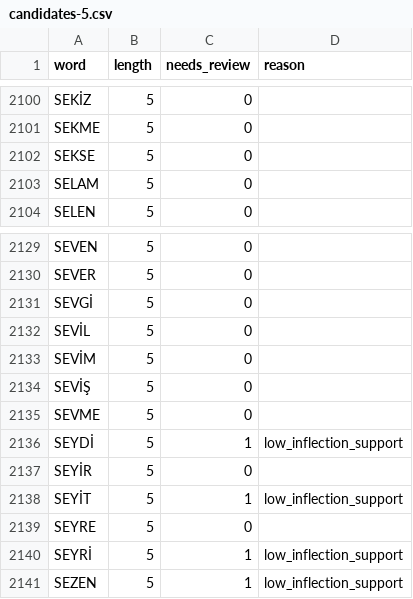
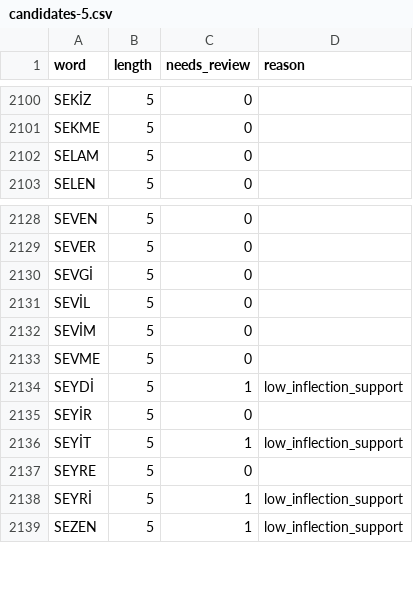
Before and after one commit to halilenesozdemir/harfhane, a CSV file: data/words/candidates-5.csv, drawn as a sheet; only a part is shown, gaps mark what is left out; the diff names each change by its address in the sheet, - before the commit and + after, or states it on an @@ line.

Commit message:
chore(data/words): regenerate candidates and unlimited pools
Deterministic rerun of build_word_lists.py and unlimited_pool.py after the
candidates.py allowlist/blocklist fixes. pool-4/5/6.txt, labels-5.jsonl and
review-5.csv (daily review data) are untouched.

```diff
--- a/data/words/candidates-5.csv
+++ b/data/words/candidates-5.csv
-row 2102: SEKSE | 5 | 0
-row 2134: SEVİŞ | 5 | 0
```
Also changed, not shown: data/words/candidates-4.csv, data/words/candidates-6.csv, 4 other files.
